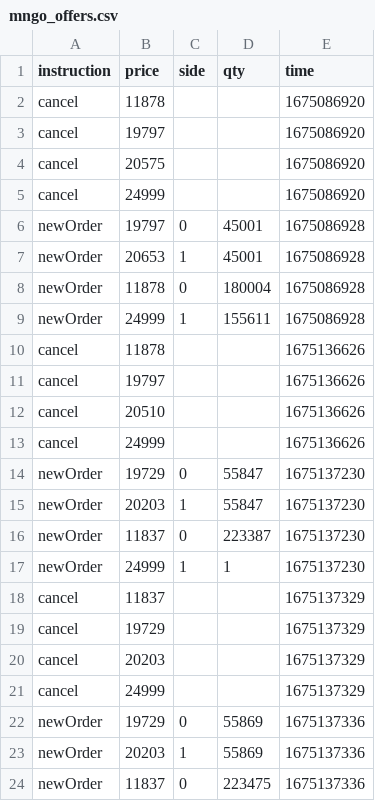
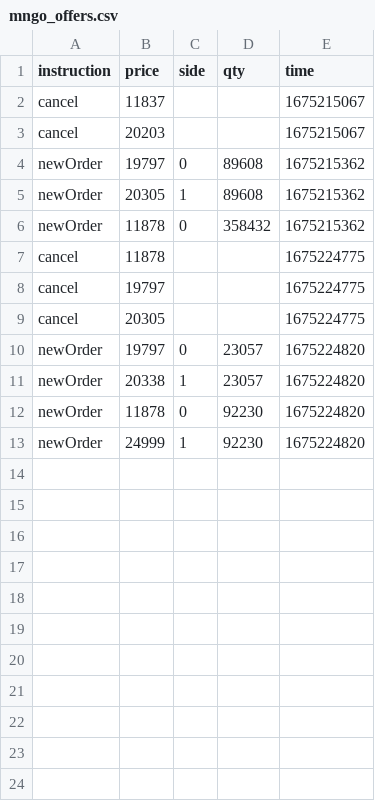
Before and after one commit to Dual-Finance/status, a CSV file: app/public/mngo_offers.csv, drawn as a sheet.

```diff
--- a/app/public/mngo_offers.csv
+++ b/app/public/mngo_offers.csv
@@ -1,24 +1,13 @@
 instruction,price,side,qty,time
-cancel,11878,,,1675086920
-cancel,19797,,,1675086920
-cancel,20575,,,1675086920
-cancel,24999,,,1675086920
-newOrder,19797,0,45001,1675086928
-newOrder,20653,1,45001,1675086928
-newOrder,11878,0,180004,1675086928
-newOrder,24999,1,155611,1675086928
-cancel,11878,,,1675136626
-cancel,19797,,,1675136626
-cancel,20510,,,1675136626
-cancel,24999,,,1675136626
-newOrder,19729,0,55847,1675137230
-newOrder,20203,1,55847,1675137230
-newOrder,11837,0,223387,1675137230
-newOrder,24999,1,1,1675137230
-cancel,11837,,,1675137329
-cancel,19729,,,1675137329
-cancel,20203,,,1675137329
-cancel,24999,,,1675137329
-newOrder,19729,0,55869,1675137336
-newOrder,20203,1,55869,1675137336
-newOrder,11837,0,223475,1675137336
+cancel,11837,,,1675215067
+cancel,20203,,,1675215067
+newOrder,19797,0,89608,1675215362
+newOrder,20305,1,89608,1675215362
+newOrder,11878,0,358432,1675215362
+cancel,11878,,,1675224775
+cancel,19797,,,1675224775
+cancel,20305,,,1675224775
+newOrder,19797,0,23057,1675224820
+newOrder,20338,1,23057,1675224820
+newOrder,11878,0,92230,1675224820
+newOrder,24999,1,92230,1675224820
```
Also changed, not shown: app/public/bonk_offers.csv, app/public/sol_transactions.csv, 4 other files.
